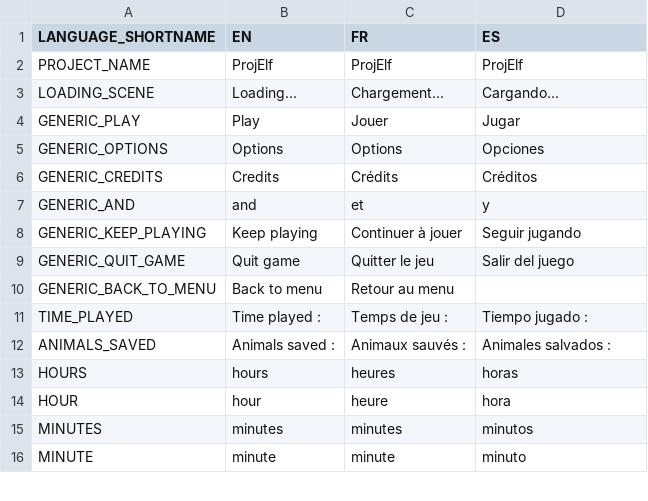
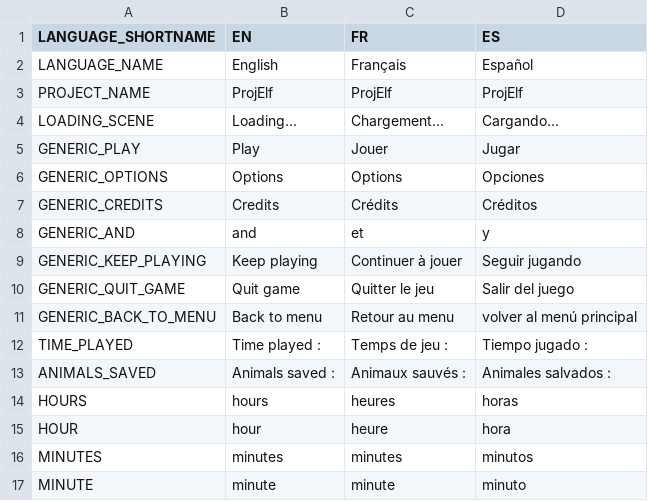
Before and after one commit to Gretsok/ProjElfe, a TSV file: ProjElfUnity/Assets/Resources/Localization.tsv, drawn as a sheet; only a part is shown; the diff covers the shown part only.

```diff
--- a/ProjElfUnity/Assets/Resources/Localization.tsv
+++ b/ProjElfUnity/Assets/Resources/Localization.tsv
@@ -1,2 +1,3 @@
 LANGUAGE_SHORTNAME	EN	FR	ES
+LANGUAGE_NAME	English	Français	Español
 PROJECT_NAME	ProjElf	ProjElf	ProjElf
@@ -9,3 +10,3 @@ GENERIC_KEEP_PLAYING	Keep playing	Continuer à jouer	Seguir jugando
 GENERIC_QUIT_GAME	Quit game	Quitter le jeu	Salir del juego
-GENERIC_BACK_TO_MENU	Back to menu	Retour au menu	
+GENERIC_BACK_TO_MENU	Back to menu	Retour au menu	volver al menú principal
 TIME_PLAYED	Time played :	Temps de jeu :	Tiempo jugado :
```
Also changed, not shown: 24 added rows elsewhere in this file, 34 other files.
